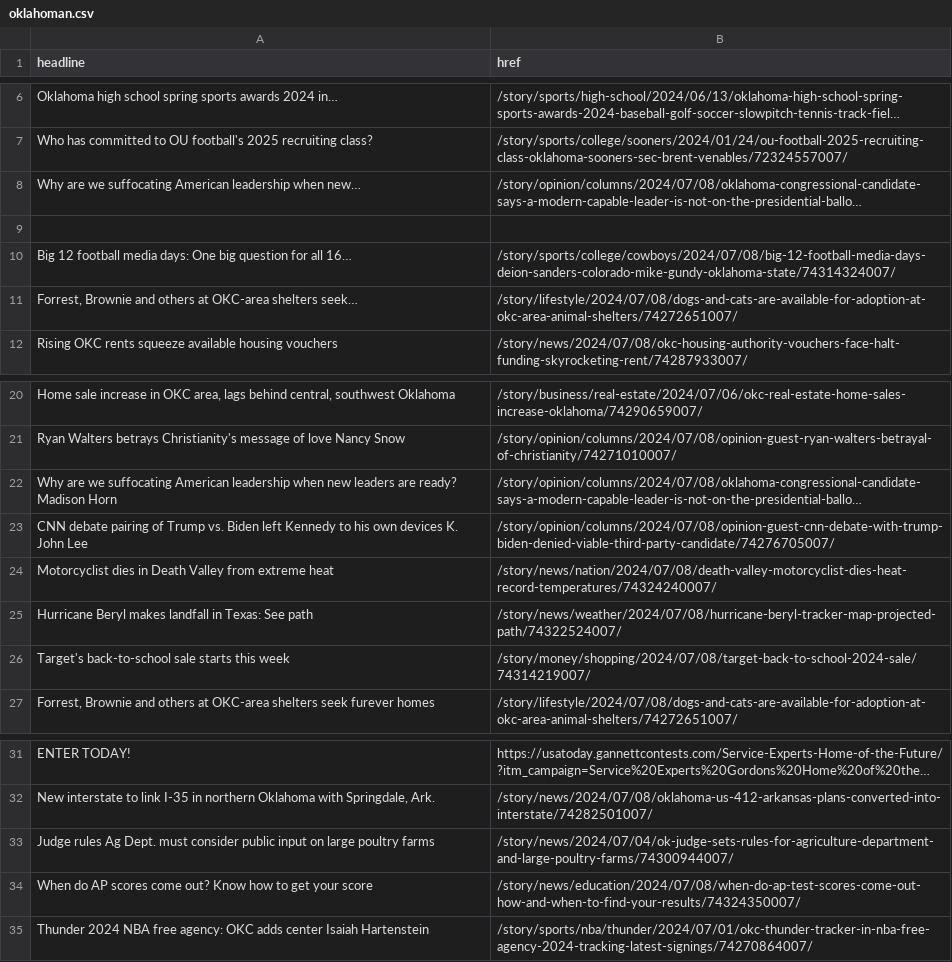
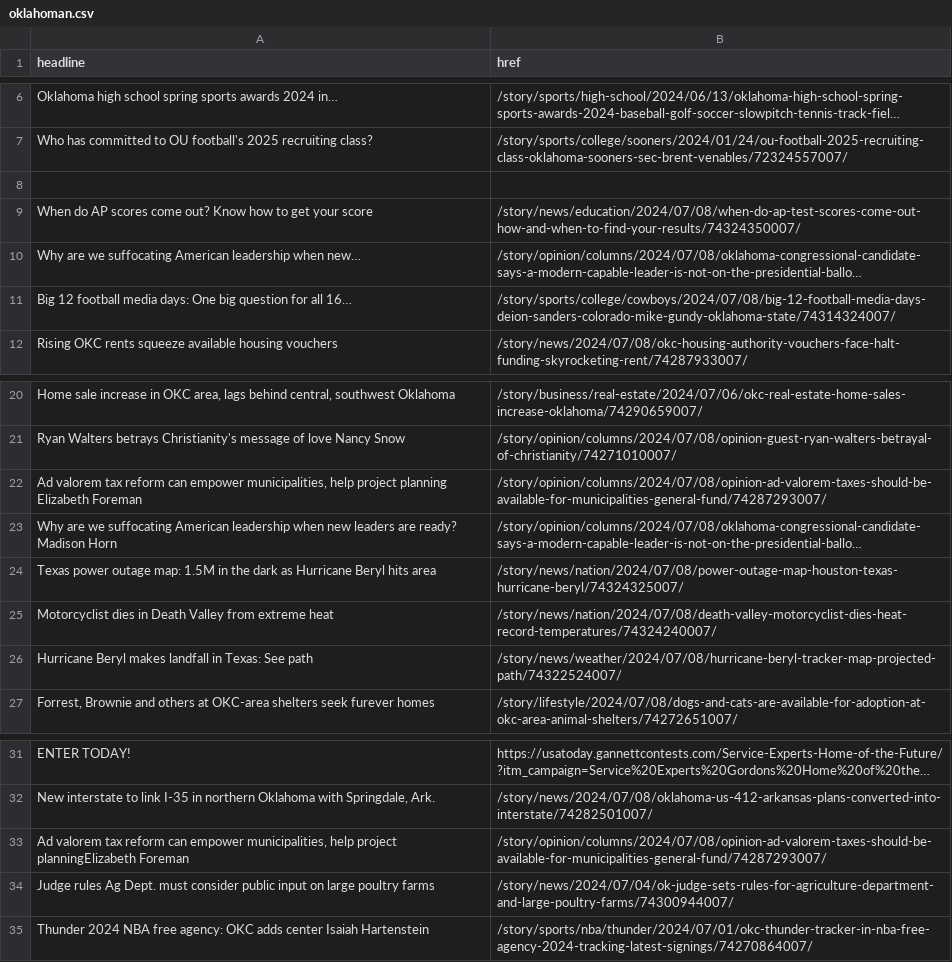
Before and after one commit to jessieblaeser/auto-scraper, a CSV file: oklahoman.csv, drawn as a sheet; only a part is shown, gaps mark what is left out; long unchanged cells end in …; removed rows and columns are numbered as before the commit, all else as after; the diff names each change by its address in the sheet, - before the commit and + after, or states it on an @@ line.

```diff
--- a/oklahoman.csv
+++ b/oklahoman.csv
+row 8: (empty)
@@ row 34 moved to row 9: When do AP scores come out? Know how to … @@
-row 9: (empty)
-row 11: Forrest, Brownie and others at OKC-area shelters seek… | /story/lifestyle/2024/07/08/dogs-and-cats-are-available-for-adoption-at-okc-area-animal-shelters/74272651007/
+row 22: Ad valorem tax reform can empower municipalities, help project planning Elizabeth Foreman | /story/opinion/columns/2024/07/08/opinion-ad-valorem-taxes-should-be-available-for-municipalities-general-fund/74287293007/
-row 23: CNN debate pairing of Trump vs. Biden left Kennedy to his own devices K. John Lee | /story/opinion/columns/2024/07/08/opinion-guest-cnn-debate-with-trump-biden-denied-viable-third-party-candidate/74276705007/
+row 24: Texas power outage map: 1.5M in the dark as Hurricane Beryl hits area | /story/news/nation/2024/07/08/power-outage-map-houston-texas-hurricane-beryl/74324325007/
-row 26: Target's back-to-school sale starts this week | /story/money/shopping/2024/07/08/target-back-to-school-2024-sale/74314219007/
+row 33: Ad valorem tax reform can empower municipalities, help project planningElizabeth Foreman | /story/opinion/columns/2024/07/08/opinion-ad-valorem-taxes-should-be-available-for-municipalities-general-fund/74287293007/
```
